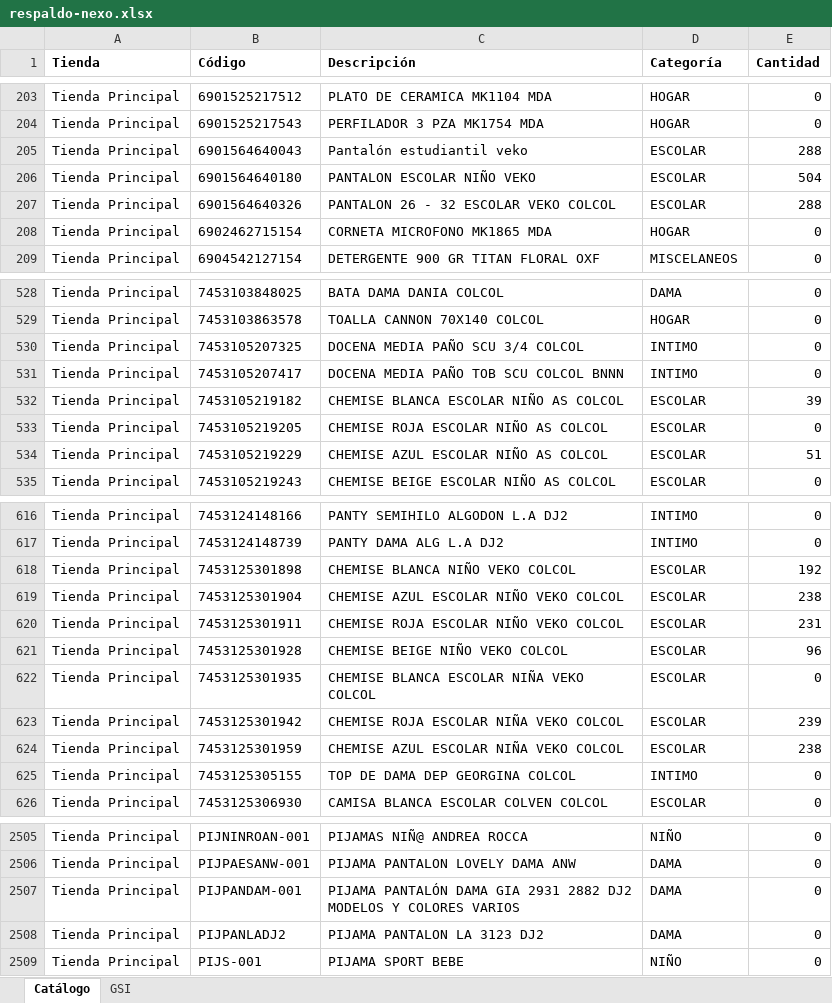
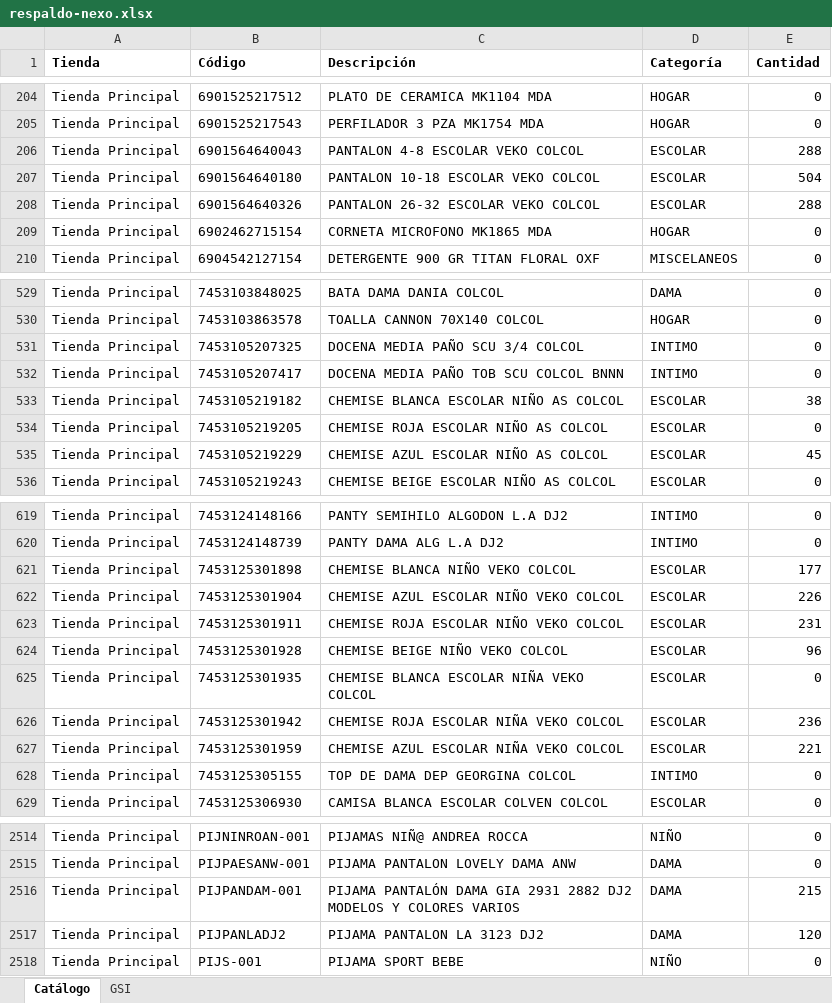
Before and after one commit to Anyer32/nexo-respaldo, an Excel workbook: respaldo-nexo.xlsx, sheet Catálogo, drawn as a sheet; only a part is shown, gaps mark what is left out; values as stored, in another font and other column widths than the file's, no borders; addresses are those after the commit; the diff covers the shown part only; the diff names each change by its address in the sheet, - before the commit and + after, or states it on an @@ line.

```diff
--- a/respaldo-nexo.xlsx (sheet Catálogo)
+++ b/respaldo-nexo.xlsx (sheet Catálogo)
-C206 (Descripción): Pantalón estudiantil veko
+C206 (Descripción): PANTALON 4-8 ESCOLAR VEKO COLCOL
-C207 (Descripción): PANTALON ESCOLAR NIÑO VEKO
+C207 (Descripción): PANTALON 10-18 ESCOLAR VEKO COLCOL
-C208 (Descripción): PANTALON 26 - 32 ESCOLAR VEKO COLCOL
+C208 (Descripción): PANTALON 26-32 ESCOLAR VEKO COLCOL
-E533 (Cantidad): 39
+E533 (Cantidad): 38
-E535 (Cantidad): 51
+E535 (Cantidad): 45
-E621 (Cantidad): 192
+E621 (Cantidad): 177
-E622 (Cantidad): 238
+E622 (Cantidad): 226
-E626 (Cantidad): 239
+E626 (Cantidad): 236
-E627 (Cantidad): 238
+E627 (Cantidad): 221
-E2516 (Cantidad): 0
+E2516 (Cantidad): 215
-E2517 (Cantidad): 0
+E2517 (Cantidad): 120
```
Also changed, not shown: 11 added rows and 22 edited cells elsewhere in this sheet, sheet GSI.
